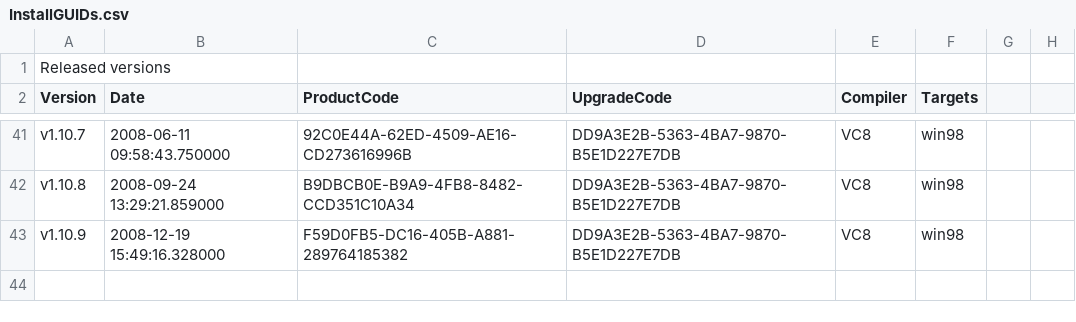
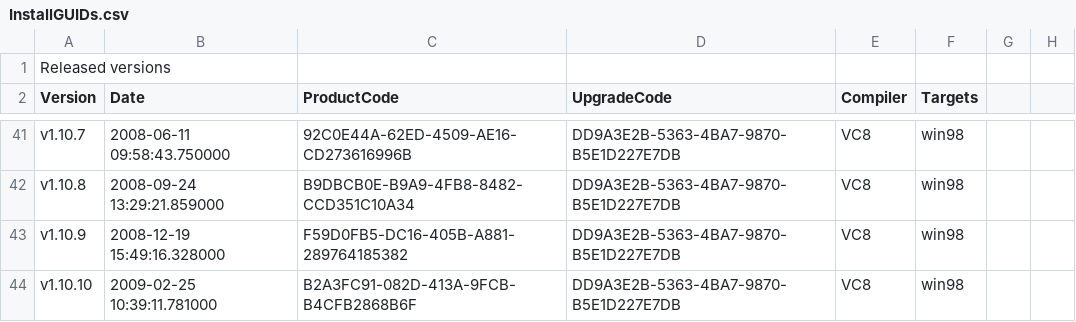
Before and after one commit to dconnet/AgilityBook, a CSV file: AgilityBook/Misc/InstallGUIDs.csv, drawn as a sheet; only a part is shown, gaps mark what is left out; the diff names each change by its address in the sheet, - before the commit and + after, or states it on an @@ line.

```diff
--- a/AgilityBook/Misc/InstallGUIDs.csv
+++ b/AgilityBook/Misc/InstallGUIDs.csv
+row 44: v1.10.10 | 2009-02-25 10:39:11.781000 | B2A3FC91-082D-413A-9FCB-B4CFB2868B6F | DD9A3E2B-5363-4BA7-9870-B5E1D227E7DB | VC8 | win98
```
Also changed, not shown: 7 other files.
